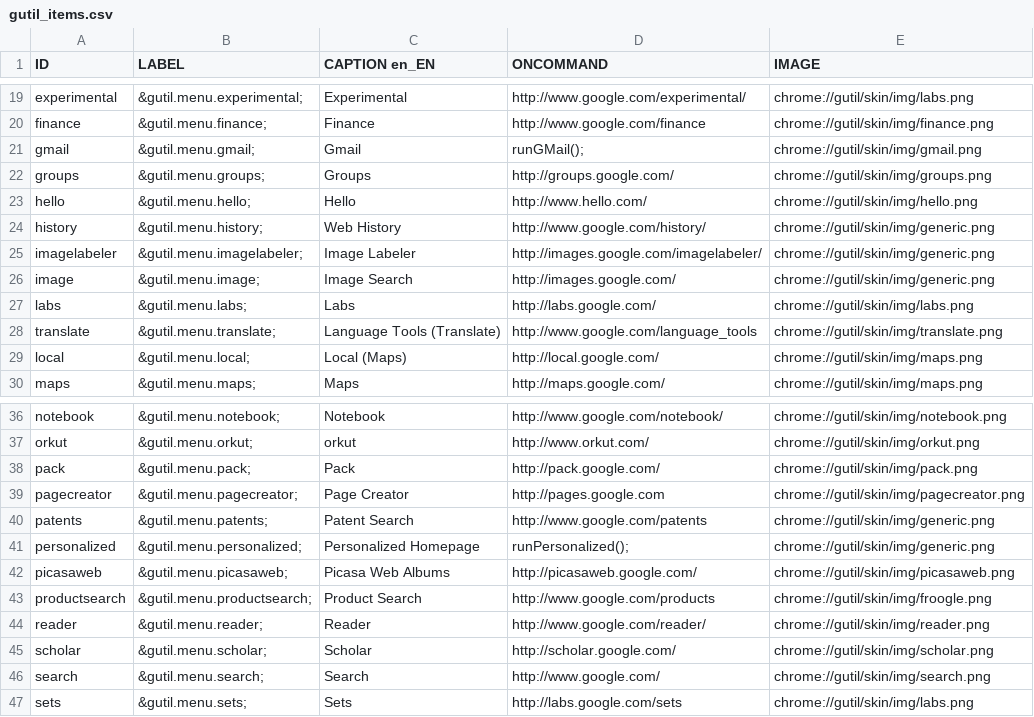
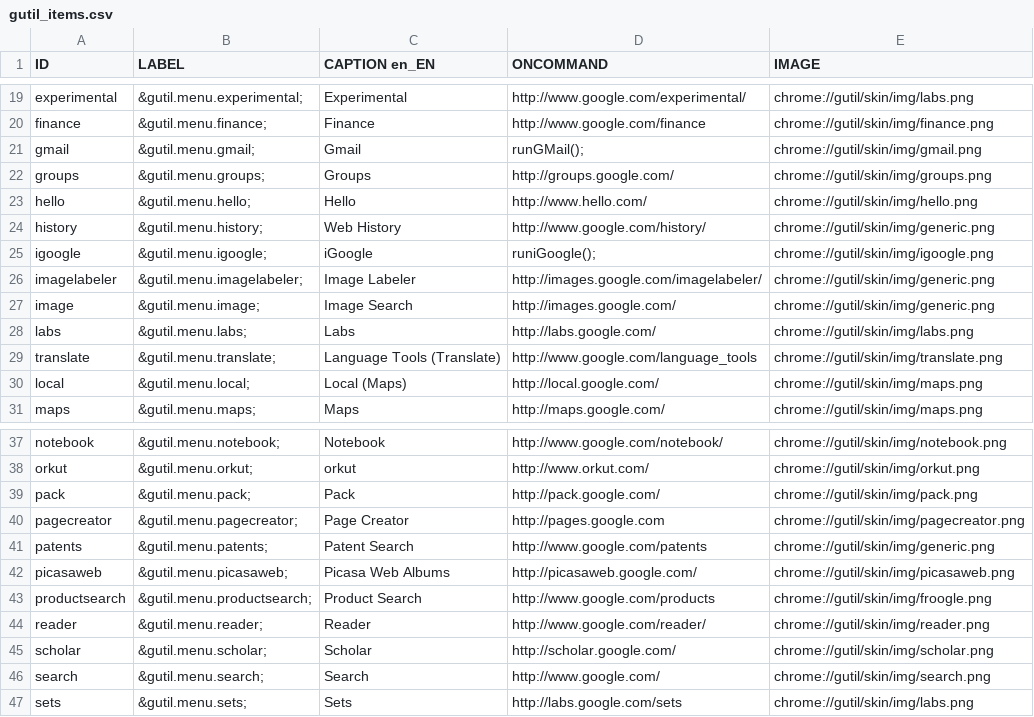
Before and after one commit to bcostea/gutil-firefox-extension, a CSV file: util/gutil_items.csv, drawn as a sheet; only a part is shown, gaps mark what is left out; removed rows and columns are numbered as before the commit, all else as after; the diff names each change by its address in the sheet, - before the commit and + after, or states it on an @@ line.

Commit message:
Personlized becomes iGoogle , even in the code iGoogle has got a logo (from my Google Account)

```diff
--- a/util/gutil_items.csv
+++ b/util/gutil_items.csv
+row 25: igoogle | &gutil.menu.igoogle; | iGoogle | runiGoogle(); | chrome://gutil/skin/img/igoogle.png
-row 41: personalized | &gutil.menu.personalized; | Personalized Homepage | runPersonalized(); | chrome://gutil/skin/img/generic.png
```
Also changed, not shown: 9 other files.
